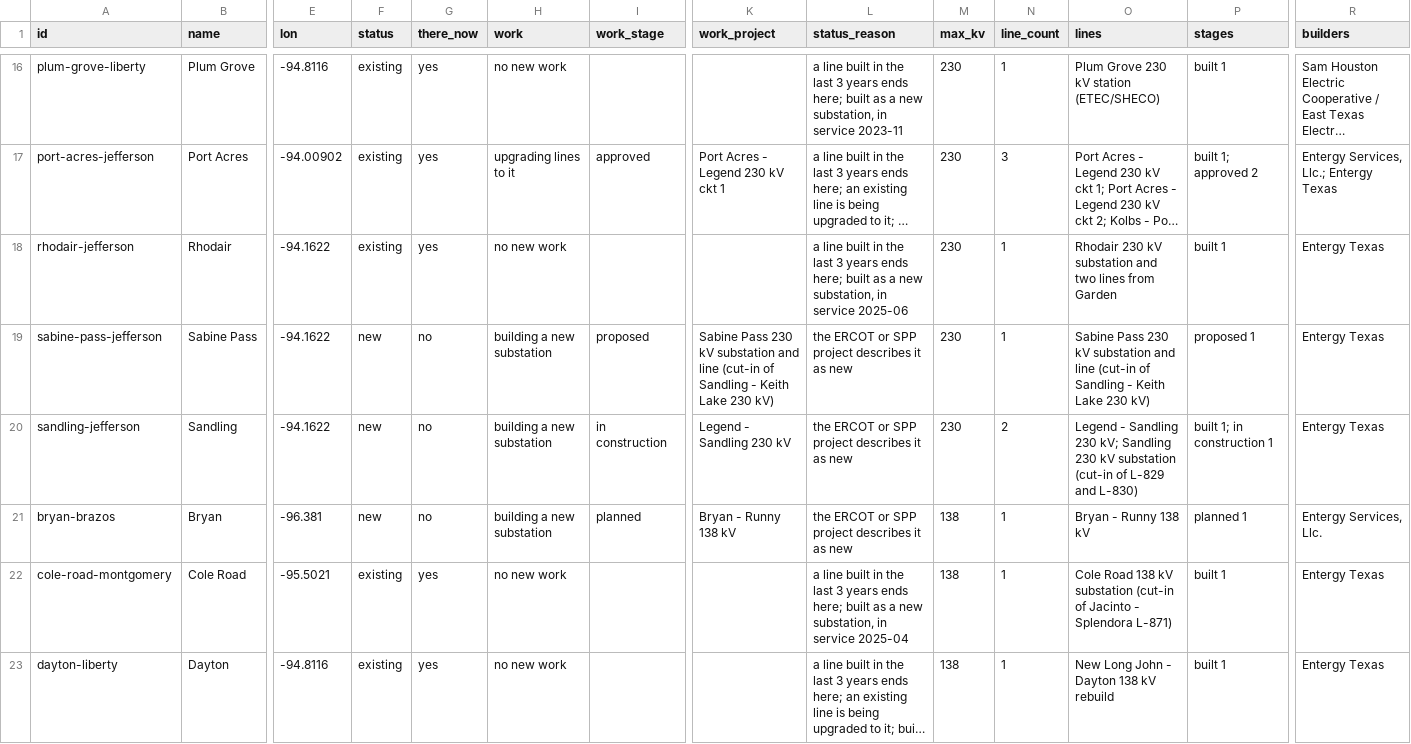
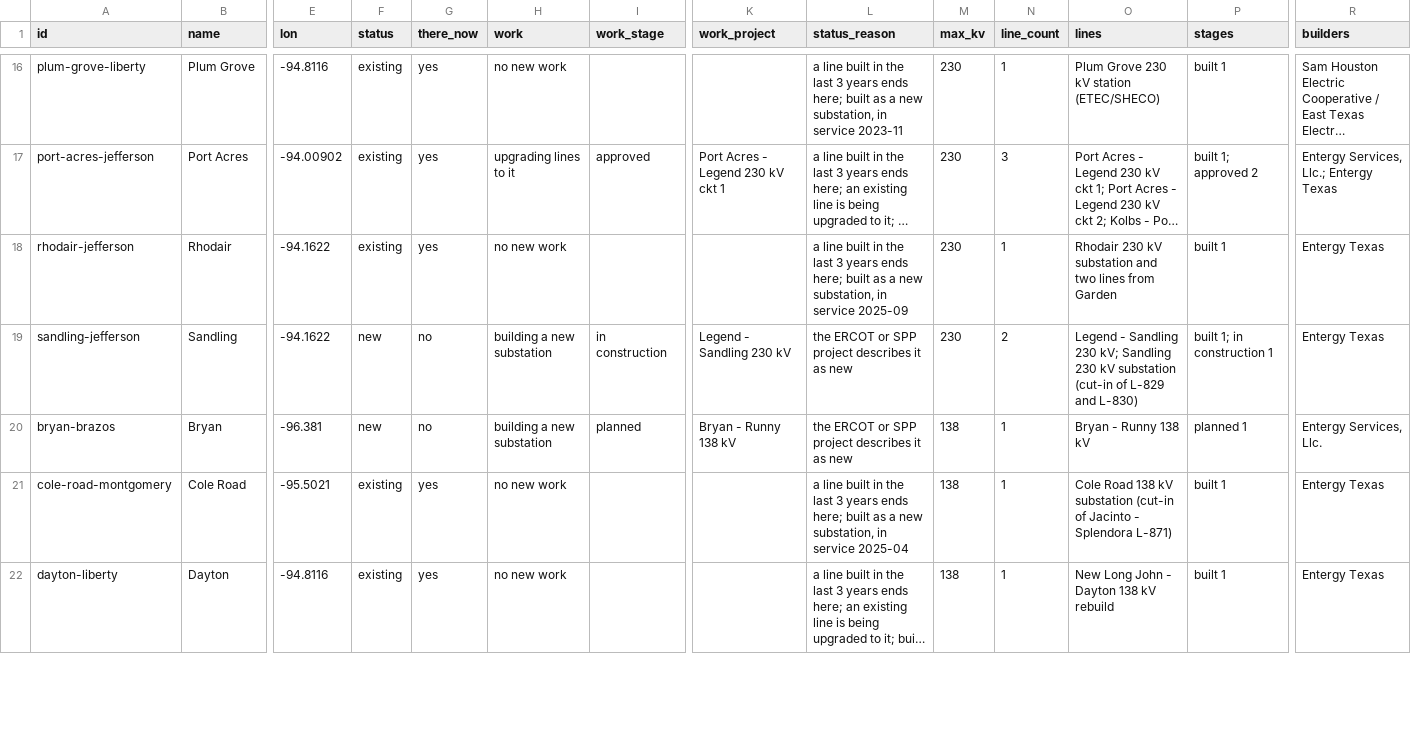
Before and after one commit to jaidensuthar-collab/shinepro-demo, a CSV file: k2-line-watch/web/exports/k2-miso-texas-substations.csv, drawn as a sheet; only a part is shown, gaps mark what is left out; long unchanged cells end in …; removed rows and columns are numbered as before the commit, all else as after; rows hold the shown columns only; the diff covers the shown part only; the diff names each change by its address in the sheet, - before the commit and + after, or states it on an @@ line.

```diff
--- a/k2-line-watch/web/exports/k2-miso-texas-substations.csv
+++ b/k2-line-watch/web/exports/k2-miso-texas-substations.csv
-L18 (status_reason): …in service 2025-06
+L18 (status_reason): …in service 2025-09
-row 19: sabine-pass-jefferson | Sabine Pass | -94.1622 | new | no | building a new substation | proposed | Sabine Pass 230 kV substation and line (cut-in of Sandling - Keith Lake 230 kV) | the ERCOT or SPP project describes it as new | 230 | 1 | Sabine Pass 230 kV substation and line (cut-in of Sandling - Keith Lake 230 kV) | proposed 1 | Entergy Texas
```
Also changed, not shown: 3 added rows and 24 edited cells elsewhere in this file, k2-line-watch/web/exports/k2-miso-lines.csv, k2-line-watch/web/exports/k2-miso-substations.csv, 55 other files.
